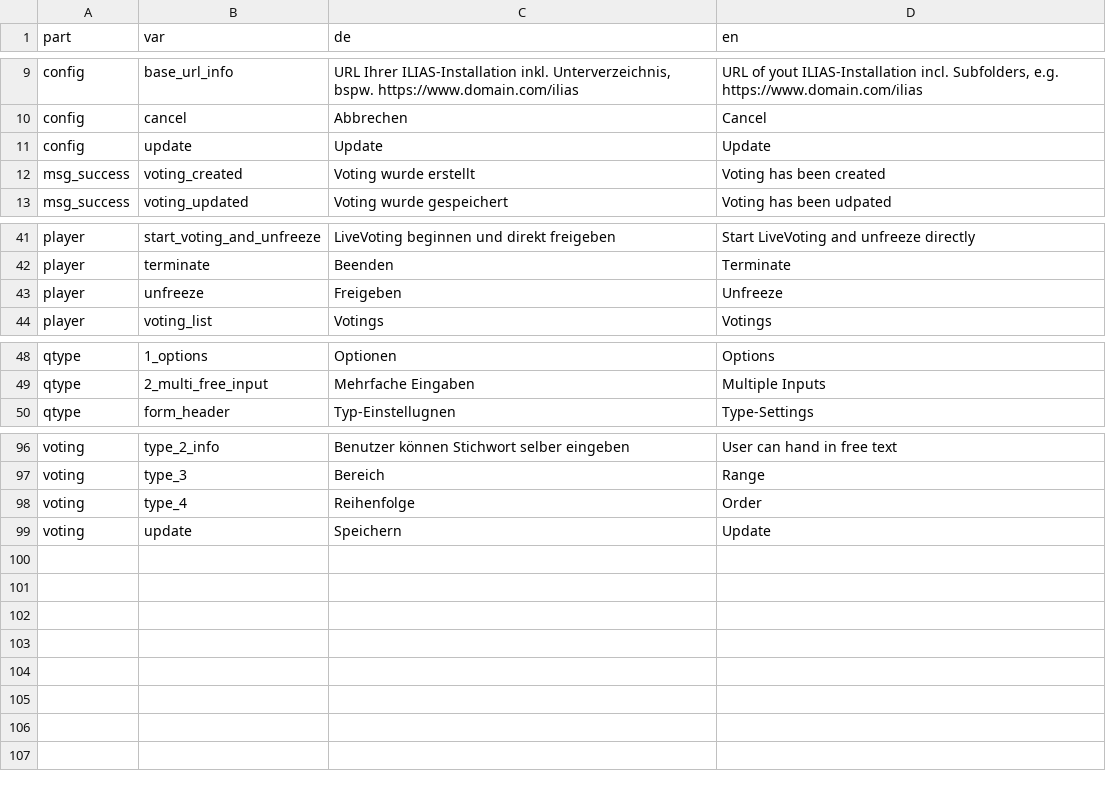
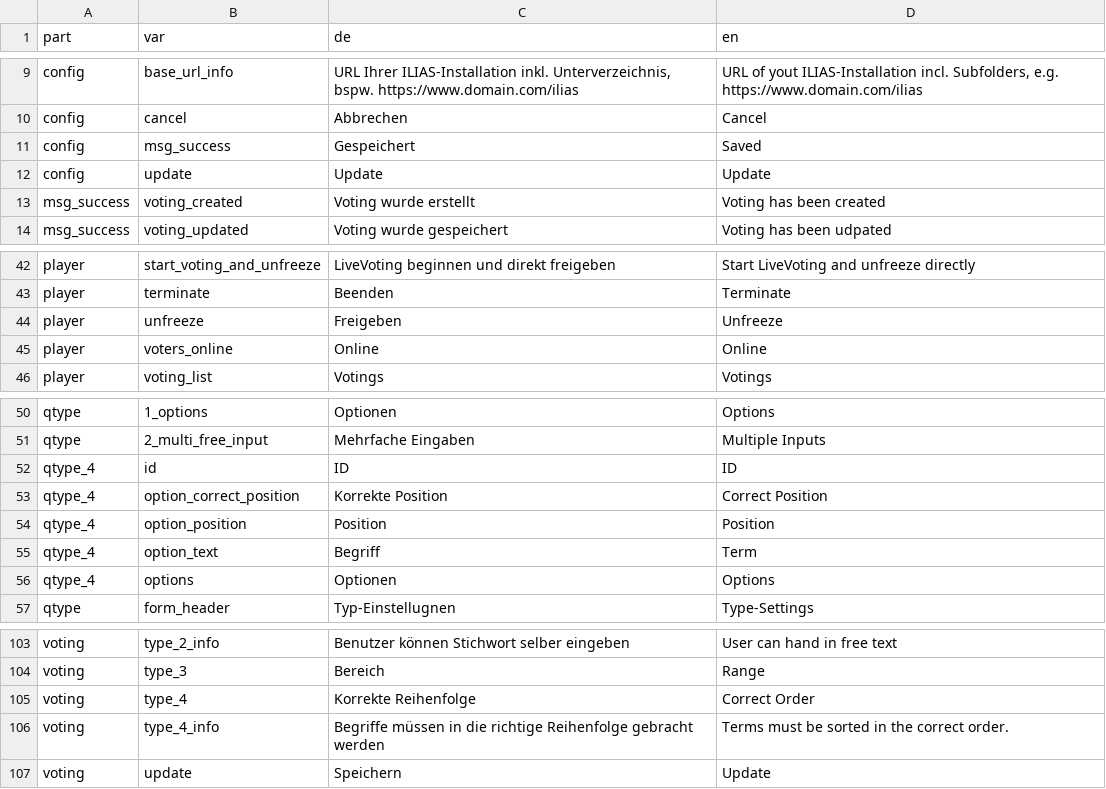
Before and after one commit to fluxapps/LiveVoting, a CSV file: lang/lang.csv, drawn as a sheet; only a part is shown, gaps mark what is left out.

Commit message:
first implemenation of new question type

```diff
--- a/lang/lang.csv
+++ b/lang/lang.csv
@@ -10,2 +10,3 @@ config;base_url_info;"URL Ihrer ILIAS-Installation inkl. Unterverzeichnis, bspw.
 config;cancel;"Abbrechen";"Cancel"
+config;msg_success;"Gespeichert";"Saved"
 config;update;"Update";"Update"
@@ -43,2 +44,3 @@ player;terminate;"Beenden";"Terminate"
 player;unfreeze;"Freigeben";"Unfreeze"
+player;voters_online;"Online";"Online"
 player;voting_list;"Votings";"Votings"
@@ -49,2 +51,7 @@ qtype;1_options;"Optionen";"Options"
 qtype;2_multi_free_input;"Mehrfache Eingaben";"Multiple Inputs"
+qtype_4;id;"ID";"ID"
+qtype_4;option_correct_position;"Korrekte Position";"Correct Position"
+qtype_4;option_position;"Position";"Position"
+qtype_4;option_text;"Begriff";"Term"
+qtype_4;options;"Optionen";"Options"
 qtype;form_header;"Typ-Einstellugnen";"Type-Settings"
@@ -97,3 +104,4 @@ voting;type_2_info;"Benutzer können Stichwort selber eingeben";"User can hand i
 voting;type_3;"Bereich";"Range"
-voting;type_4;"Reihenfolge";"Order"
+voting;type_4;"Korrekte Reihenfolge";"Correct Order"
+voting;type_4_info;"Begriffe müssen in die richtige Reihenfolge gebracht werden";"Terms must be sorted in the correct order."
 voting;update;"Speichern";"Update"
```
Also changed, not shown: 50 other files.
